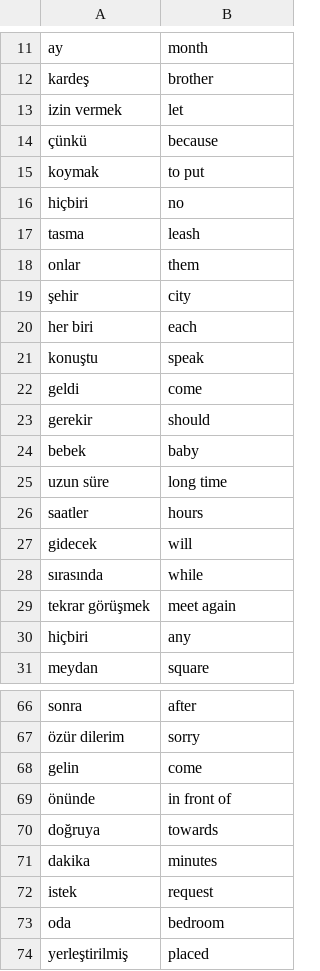
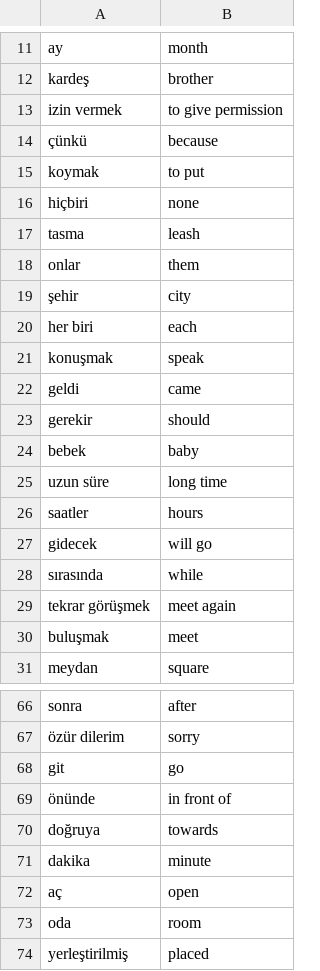
Before and after one commit to khaledelsayed2003/flash_card_app, a CSV file: data/turkish_words.csv, drawn as a sheet; only a part is shown, gaps mark what is left out; the diff covers the shown part only.

Commit message:
Update: edited Turkish–English words CSV

```diff
--- a/data/turkish_words.csv
+++ b/data/turkish_words.csv
@@ -12,6 +12,6 @@ ay,month
 kardeş,brother
-izin vermek,let
+izin vermek, to give permission
 çünkü,because
 koymak,to put
-hiçbiri,no
+hiçbiri,none
 tasma,leash
@@ -20,4 +20,4 @@ onlar,them
 her biri,each
-konuştu,speak
-geldi,come
+konuşmak,speak
+geldi,came
 gerekir,should
@@ -26,6 +26,6 @@ uzun süre,long time
 saatler,hours
-gidecek,will
+gidecek,will go
 sırasında,while
 tekrar görüşmek,meet again
-hiçbiri,any
+buluşmak,meet
 meydan,square
@@ -67,8 +67,8 @@ sonra,after
 özür dilerim,sorry
-gelin,come
+git,go
 önünde,in front of
 doğruya,towards
-dakika,minutes
-istek,request
-oda,bedroom
+dakika,minute
+aç,open
+oda,room
 yerleştirilmiş,placed
```
Also changed, not shown: 2 added rows, 2 removed rows and 4 edited cells elsewhere in this file.
